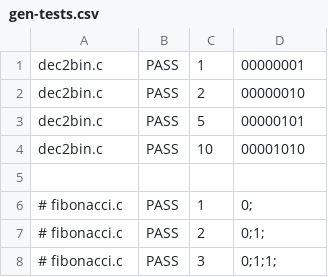
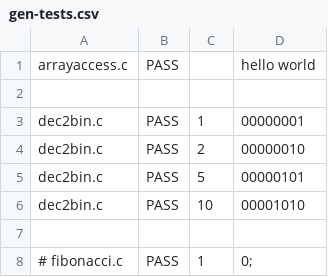
Before and after one commit to JMaio/ct-19-20, a CSV file: tests-py-tester/gen-tests.csv, drawn as a sheet; only a part is shown; the shorter side is filled out with more unchanged rows; the diff names each change by its address in the sheet, - before the commit and + after, or states it on an @@ line.

```diff
--- a/tests-py-tester/gen-tests.csv
+++ b/tests-py-tester/gen-tests.csv
+row 1: arrayaccess.c | PASS |  | hello world
+row 2: (empty)
```
Also changed, not shown: 5 other files.
